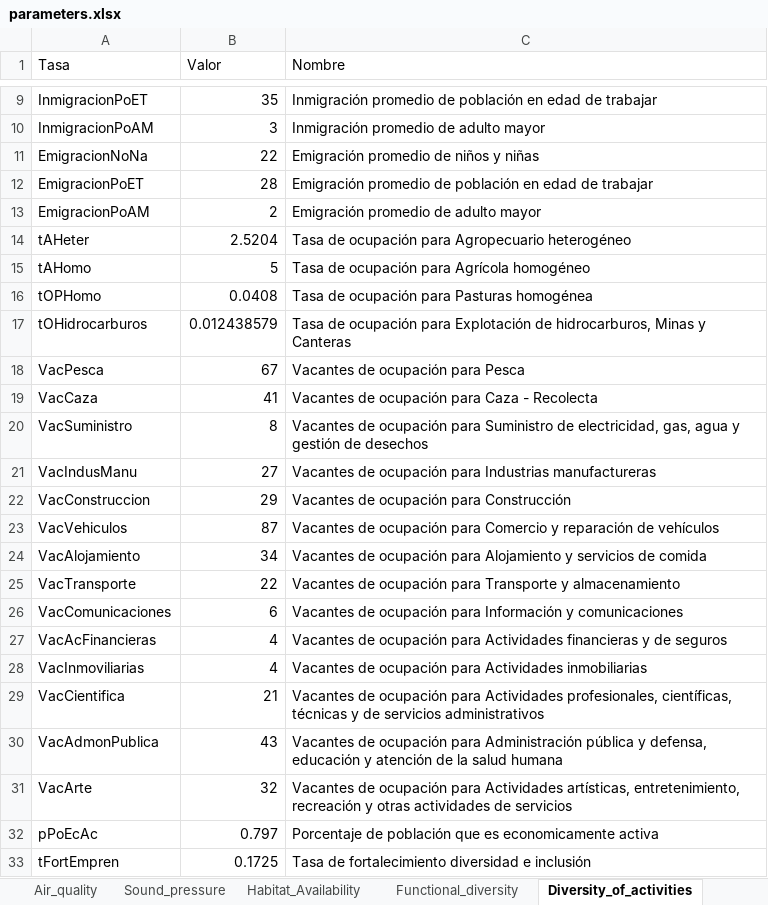
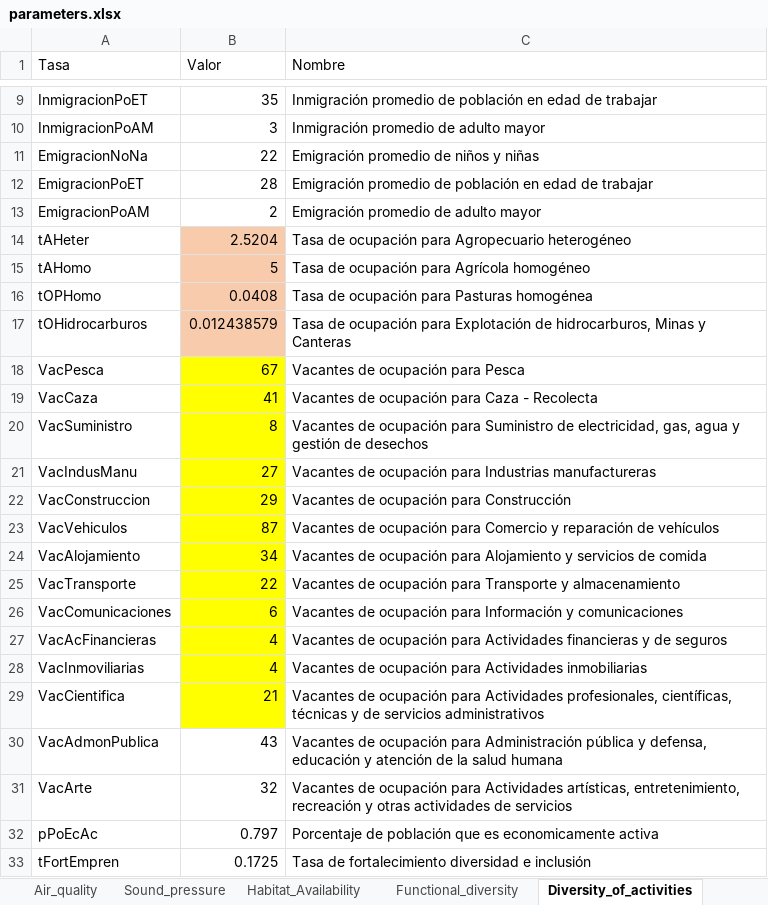
Before and after one commit to PEM-Humboldt/herramienta-resiliencia-simulador, an Excel workbook: condiciones_iniciales/parameters.xlsx, sheet Diversity_of_activities, drawn as a sheet; only a part is shown, gaps mark what is left out; values as stored, in another font and other column widths than the file's, no borders; the diff names each change by its address in the sheet, - before the commit and + after, or states it on an @@ line.

```diff
--- a/condiciones_iniciales/parameters.xlsx (sheet Diversity_of_activities)
+++ b/condiciones_iniciales/parameters.xlsx (sheet Diversity_of_activities)
-B14:B17 fill: none
+B14:B17 fill: #F8CBAD
-B18:B29 fill: none
+B18:B29 fill: #FFFF00
```
Also changed, not shown: sheet water_parameters, sheet social_tissue, sheet Sound_pressure, sheet Common_interes, sheet Functional_diversity, sheet initial_conditions.
